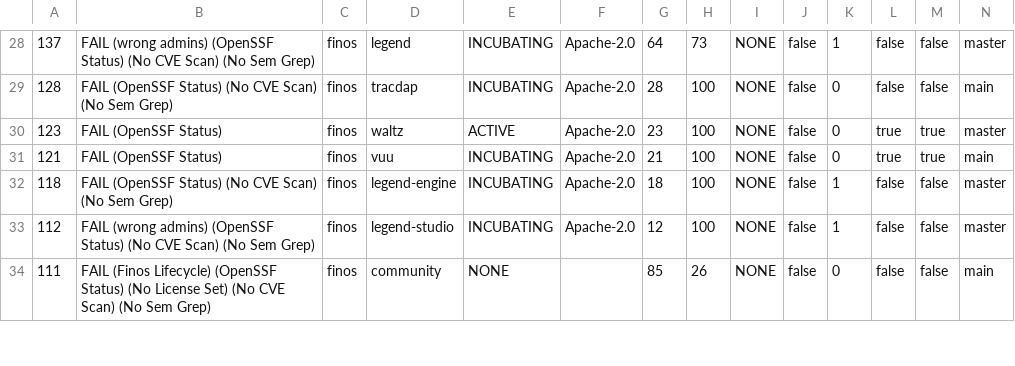
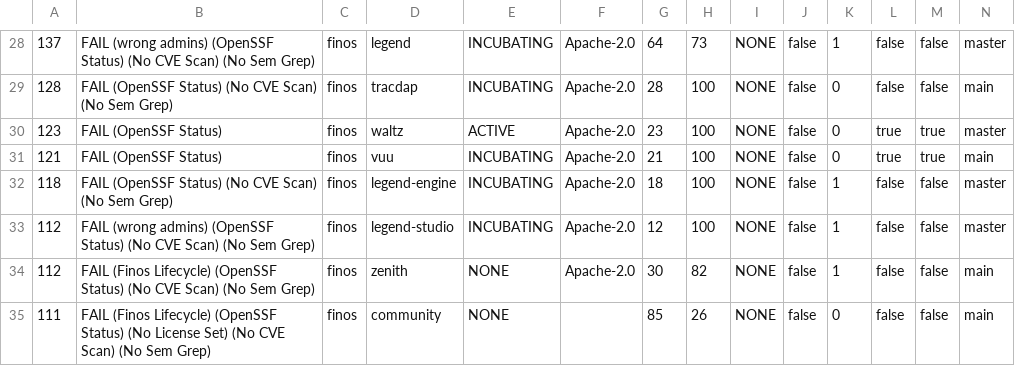
Before and after one commit to finos-labs/project-analysis, a CSV file: scan.csv, drawn as a sheet; only a part is shown, gaps mark what is left out; rows hold the shown columns only; the diff covers the shown part only; the diff names each change by its address in the sheet, - before the commit and + after, or states it on an @@ line.

Commit message:
Landscape Scanning Generated File

```diff
--- a/scan.csv
+++ b/scan.csv
+row 34: 112 | FAIL (Finos Lifecycle) (OpenSSF Status) (No CVE Scan) (No Sem Grep) | finos | zenith | NONE | Apache-2.0 | 30 | 82 | NONE | false | 1 | false | false | main
```
Also changed, not shown: 1 removed row and 4 edited cells elsewhere in this file.
